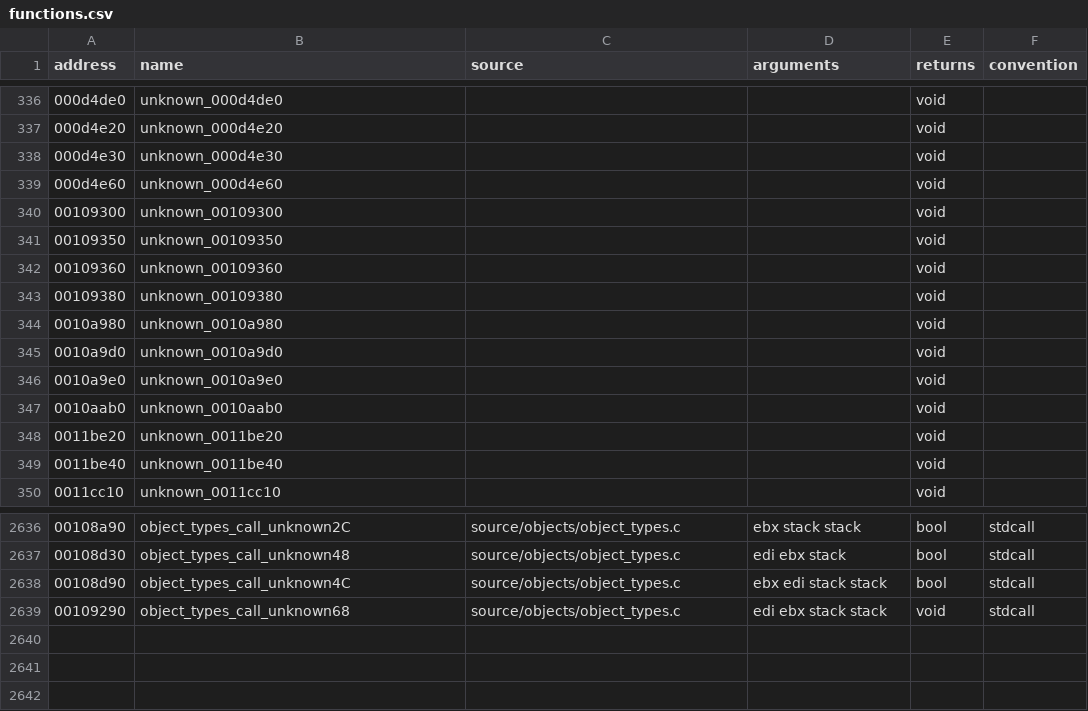
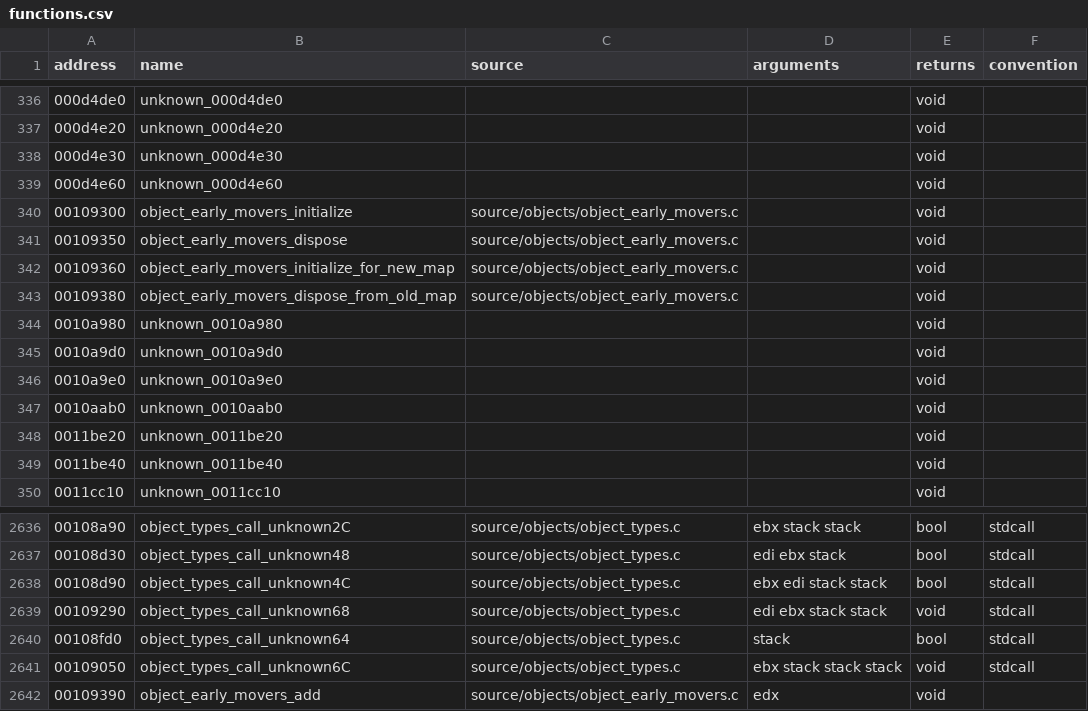
Before and after one commit to stevencol/halo-2-universal, a CSV file: symbols/functions.csv, drawn as a sheet; only a part is shown, gaps mark what is left out.

```diff
--- a/symbols/functions.csv
+++ b/symbols/functions.csv
@@ -339,6 +339,6 @@ address,name,source,arguments,returns,convention
 000d4e60,unknown_000d4e60,,,void
-00109300,unknown_00109300,,,void
-00109350,unknown_00109350,,,void
-00109360,unknown_00109360,,,void
-00109380,unknown_00109380,,,void
+00109300,object_early_movers_initialize,source/objects/object_early_movers.c,,void
+00109350,object_early_movers_dispose,source/objects/object_early_movers.c,,void
+00109360,object_early_movers_initialize_for_new_map,source/objects/object_early_movers.c,,void
+00109380,object_early_movers_dispose_from_old_map,source/objects/object_early_movers.c,,void
 0010a980,unknown_0010a980,,,void
@@ -2639 +2639,4 @@ address,name,source,arguments,returns,convention
 00109290,object_types_call_unknown68,source/objects/object_types.c,edi ebx stack stack,void,stdcall
+00108fd0,object_types_call_unknown64,source/objects/object_types.c,stack,bool,stdcall
+00109050,object_types_call_unknown6C,source/objects/object_types.c,ebx stack stack stack,void,stdcall
+00109390,object_early_movers_add,source/objects/object_early_movers.c,edx,void
```
Also changed, not shown: symbols/globals.csv, 10 other files.
